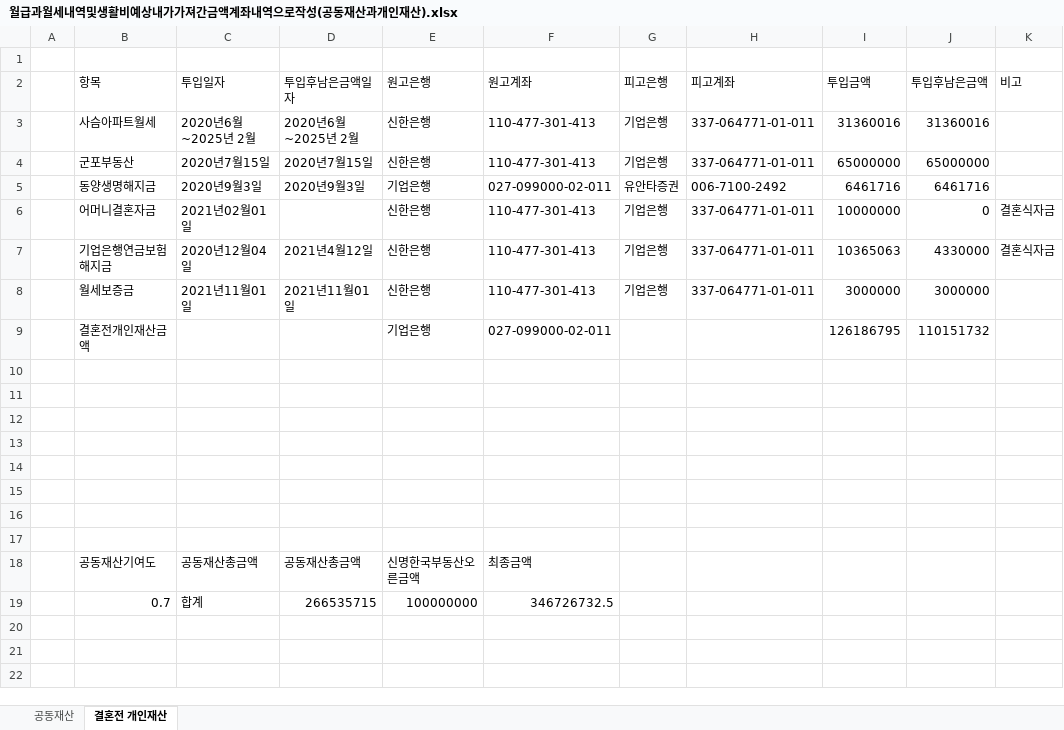
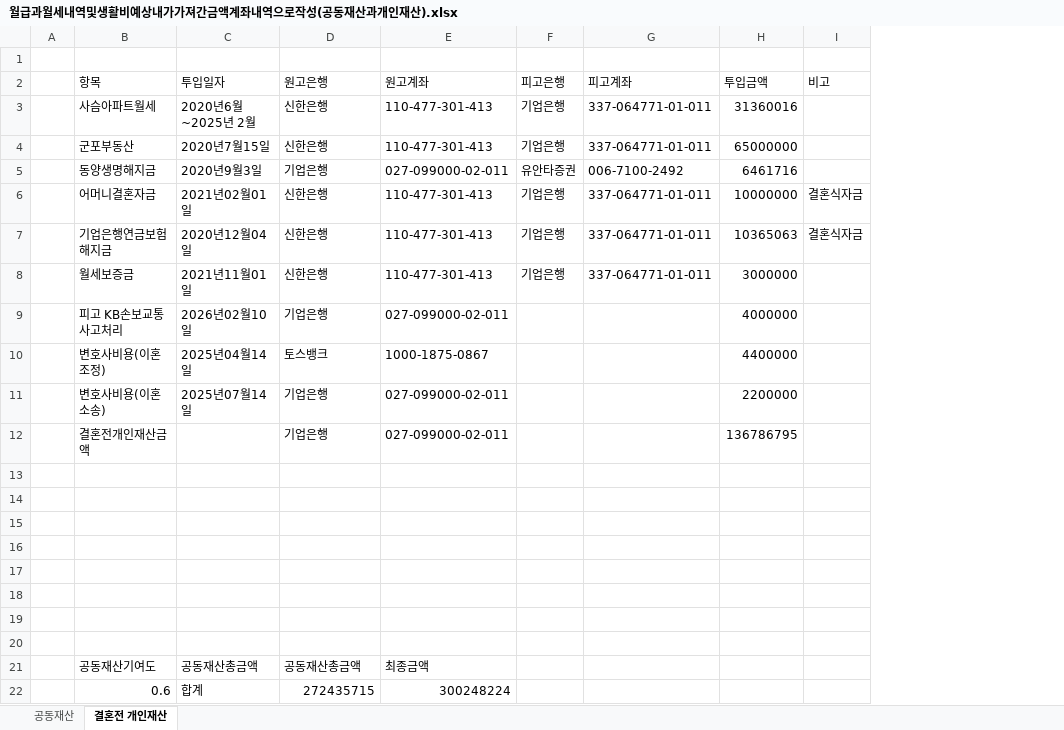
Before and after one commit to choinamhoe/pythonEduNoteTxt, an Excel workbook: 개인적인/이혼증거/재산목록/월급과월세내역및생활비예상내가가져간금액계좌내역으로작성(공동재산과개인재산).xlsx, sheet 결혼전 개인재산, drawn as a sheet; values as stored, in another font and other column widths than the file's, no borders; removed rows and columns are numbered as before the commit, all else as after; the diff names each change by its address in the sheet, - before the commit and + after, or states it on an @@ line.

```diff
--- a/개인적인/이혼증거/재산목록/월급과월세내역및생활비예상내가가져간금액계좌내역으로작성(공동재산과개인재산).xlsx (sheet 결혼전 개인재산)
+++ b/개인적인/이혼증거/재산목록/월급과월세내역및생활비예상내가가져간금액계좌내역으로작성(공동재산과개인재산).xlsx (sheet 결혼전 개인재산)
-column D (투입후남은금액일자), rows 3-18: 2020년6월~2025년 2월 | 2020년7월15일 | 2020년9월3일 |  | 2021년4월12일 | 2021년11월01일 |  |  |  |  |  |  |  |  |  | 공동재산총금액
-column J (투입후남은금액), rows 3-9: 31360016 | 65000000 | 6461716 | 0 | 4330000 | 3000000 | 110151732
+row 9:  | 피고 KB손보교통사고처리 | 2026년02월10일 | 기업은행 | 027-099000-02-011 |  |  | 4000000
+row 10:  | 변호사비용(이혼조정) | 2025년04월14일 | 토스뱅크 | 1000-1875-0867 |  |  | 4400000
+row 11:  | 변호사비용(이혼소송) | 2025년07월14일 | 기업은행 | 027-099000-02-011 |  |  | 2200000
-H12 (투입금액): 126186795
+H12 (투입금액): 136786795
-D21 (원고은행): 신명한국부동산오른금액
+D21 (원고은행): 공동재산총금액
-row 19:  | 0.7 | 합계 | 266535715 | 100000000 | 346726732.5
+row 22:  | 0.6 | 합계 | 272435715 | 300248224
```
Also changed, not shown: sheet 공동재산, 35 other files.
